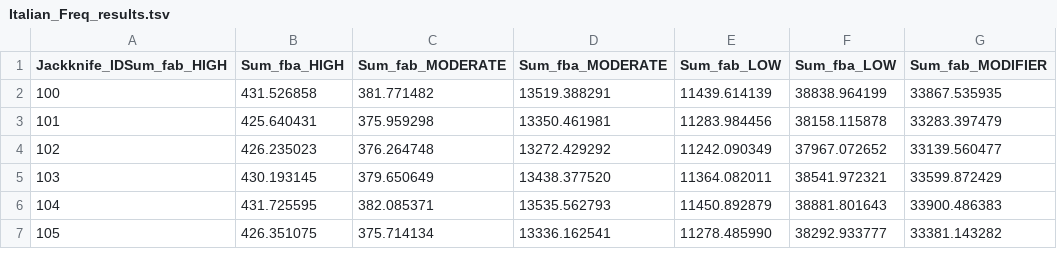
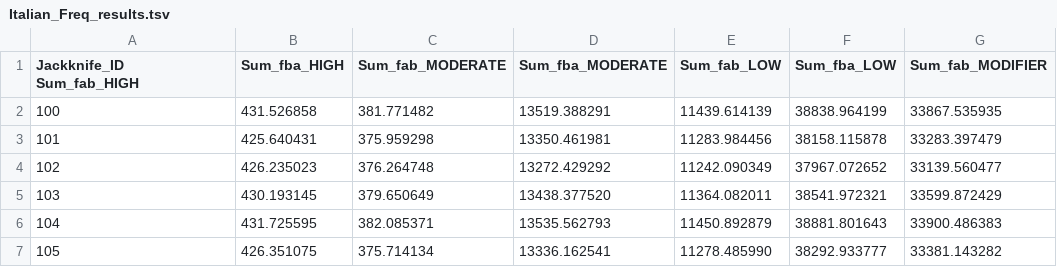
Before and after one commit to Santiago-Avila7/Conservation-and-Purging-of-Wall-lizards, a TSV file: Data/Purging/Italian_Freq_results.tsv, drawn as a sheet; only a part is shown; the diff names each change by its address in the sheet, - before the commit and + after, or states it on an @@ line.

Commit message:
Purging freq test

```diff
--- a/Data/Purging/Italian_Freq_results.tsv
+++ b/Data/Purging/Italian_Freq_results.tsv
-A1: Jackknife_IDSum_fab_HIGH
+A1: Jackknife_ID Sum_fab_HIGH
```
Also changed, not shown: 2 other files.
